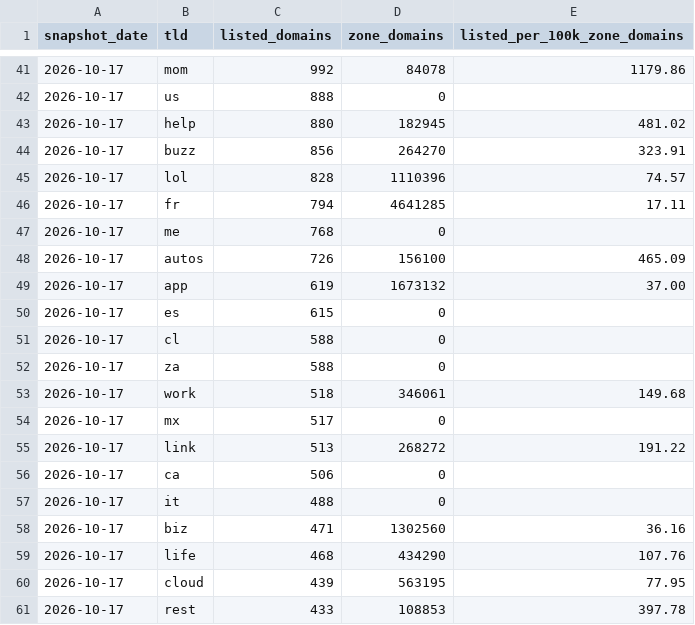
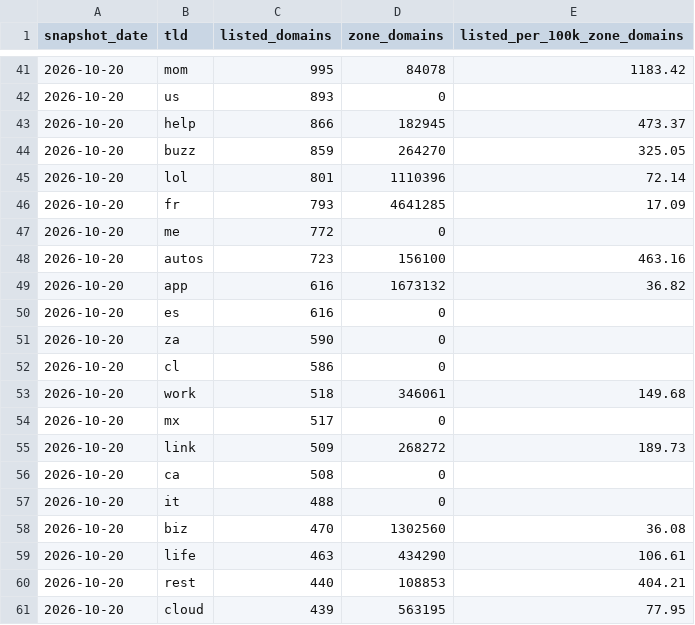
Before and after one commit to ip-as/ip-as-data, a CSV file: data/phishing-by-tld.csv, drawn as a sheet; only a part is shown, gaps mark what is left out; the diff covers the shown part only.

```diff
--- a/data/phishing-by-tld.csv
+++ b/data/phishing-by-tld.csv
@@ -41,21 +41,21 @@ snapshot_date,tld,listed_domains,zone_domains,listed_per_100k_zone_domains
-2026-10-17,mom,992,84078,1179.86
-2026-10-17,us,888,0,
-2026-10-17,help,880,182945,481.02
-2026-10-17,buzz,856,264270,323.91
-2026-10-17,lol,828,1110396,74.57
-2026-10-17,fr,794,4641285,17.11
-2026-10-17,me,768,0,
-2026-10-17,autos,726,156100,465.09
-2026-10-17,app,619,1673132,37.00
-2026-10-17,es,615,0,
-2026-10-17,cl,588,0,
-2026-10-17,za,588,0,
-2026-10-17,work,518,346061,149.68
-2026-10-17,mx,517,0,
-2026-10-17,link,513,268272,191.22
-2026-10-17,ca,506,0,
-2026-10-17,it,488,0,
-2026-10-17,biz,471,1302560,36.16
-2026-10-17,life,468,434290,107.76
-2026-10-17,cloud,439,563195,77.95
-2026-10-17,rest,433,108853,397.78
+2026-10-20,mom,995,84078,1183.42
+2026-10-20,us,893,0,
+2026-10-20,help,866,182945,473.37
+2026-10-20,buzz,859,264270,325.05
+2026-10-20,lol,801,1110396,72.14
+2026-10-20,fr,793,4641285,17.09
+2026-10-20,me,772,0,
+2026-10-20,autos,723,156100,463.16
+2026-10-20,app,616,1673132,36.82
+2026-10-20,es,616,0,
+2026-10-20,za,590,0,
+2026-10-20,cl,586,0,
+2026-10-20,work,518,346061,149.68
+2026-10-20,mx,517,0,
+2026-10-20,link,509,268272,189.73
+2026-10-20,ca,508,0,
+2026-10-20,it,488,0,
+2026-10-20,biz,470,1302560,36.08
+2026-10-20,life,463,434290,106.61
+2026-10-20,rest,440,108853,404.21
+2026-10-20,cloud,439,563195,77.95
```
Also changed, not shown: 4 added rows, 4 removed rows and 81 edited cells elsewhere in this file, data/hosting-countries.csv, data/ipv6-dnssec.csv, 7 other files.
